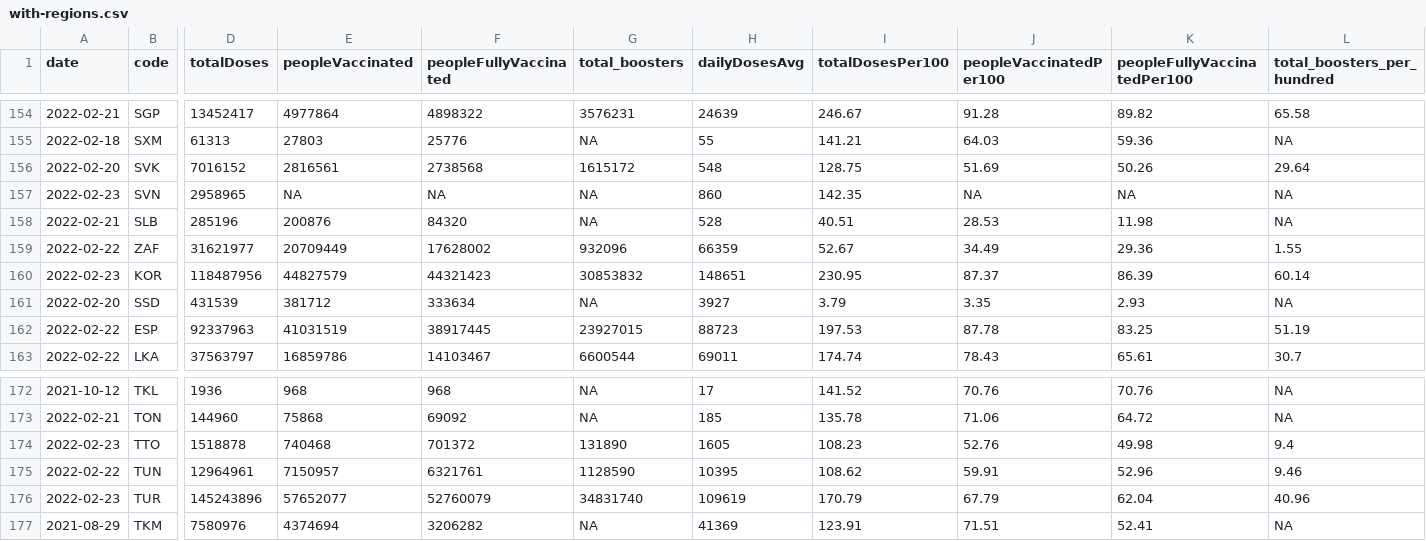
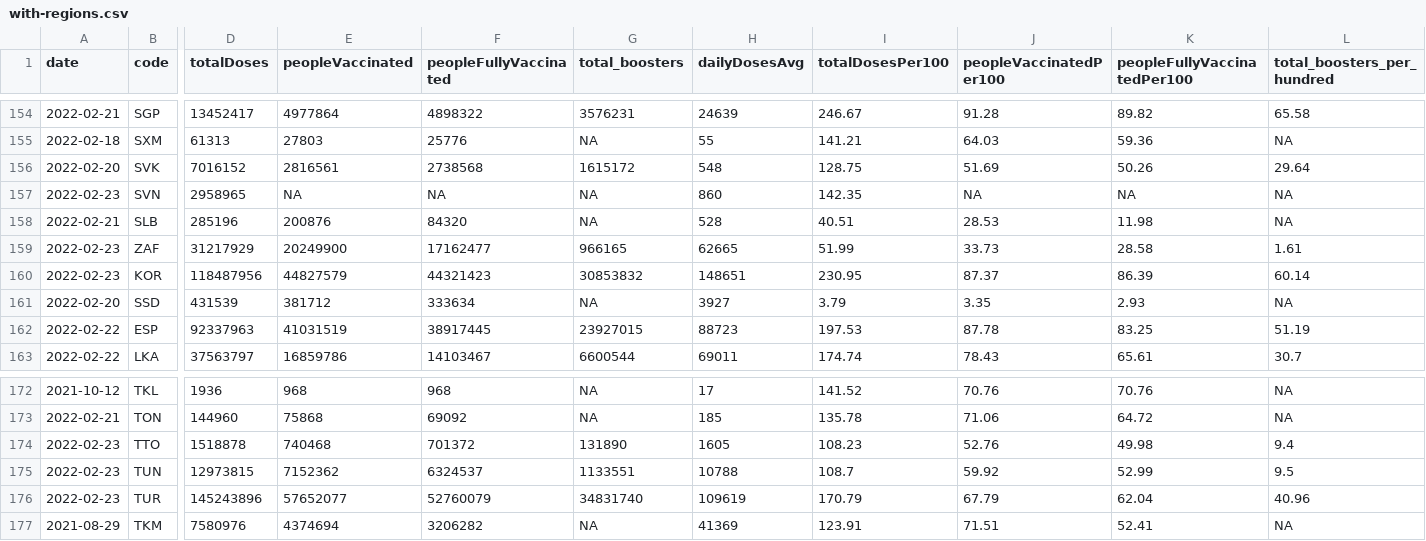
Before and after one commit to codecreative/covid-regional, a CSV file: with-regions.csv, drawn as a sheet; only a part is shown, gaps mark what is left out; the diff covers the shown part only; the diff names each change by its address in the sheet, - before the commit and + after, or states it on an @@ line.

```diff
--- a/with-regions.csv
+++ b/with-regions.csv
-A159 (date): 2022-02-22
+A159 (date): 2022-02-23
-D159 (totalDoses): 31621977
+D159 (totalDoses): 31217929
-E159 (peopleVaccinated): 20709449
+E159 (peopleVaccinated): 20249900
-F159 (peopleFullyVaccinated): 17628002
+F159 (peopleFullyVaccinated): 17162477
-G159 (total_boosters): 932096
+G159 (total_boosters): 966165
-H159 (dailyDosesAvg): 66359
+H159 (dailyDosesAvg): 62665
-I159 (totalDosesPer100): 52.67
+I159 (totalDosesPer100): 51.99
-J159 (peopleVaccinatedPer100): 34.49
+J159 (peopleVaccinatedPer100): 33.73
-K159 (peopleFullyVaccinatedPer100): 29.36
+K159 (peopleFullyVaccinatedPer100): 28.58
-L159 (total_boosters_per_hundred): 1.55
+L159 (total_boosters_per_hundred): 1.61
-A175 (date): 2022-02-22
+A175 (date): 2022-02-23
-D175 (totalDoses): 12964961
+D175 (totalDoses): 12973815
-E175 (peopleVaccinated): 7150957
+E175 (peopleVaccinated): 7152362
-F175 (peopleFullyVaccinated): 6321761
+F175 (peopleFullyVaccinated): 6324537
-G175 (total_boosters): 1128590
+G175 (total_boosters): 1133551
-H175 (dailyDosesAvg): 10395
+H175 (dailyDosesAvg): 10788
-I175 (totalDosesPer100): 108.62
+I175 (totalDosesPer100): 108.7
-J175 (peopleVaccinatedPer100): 59.91
+J175 (peopleVaccinatedPer100): 59.92
-K175 (peopleFullyVaccinatedPer100): 52.96
+K175 (peopleFullyVaccinatedPer100): 52.99
-L175 (total_boosters_per_hundred): 9.46
+L175 (total_boosters_per_hundred): 9.5
```
Also changed, not shown: 6 edited cells elsewhere in this file, with-regions-calculated.csv, with-regions-v2.csv.
